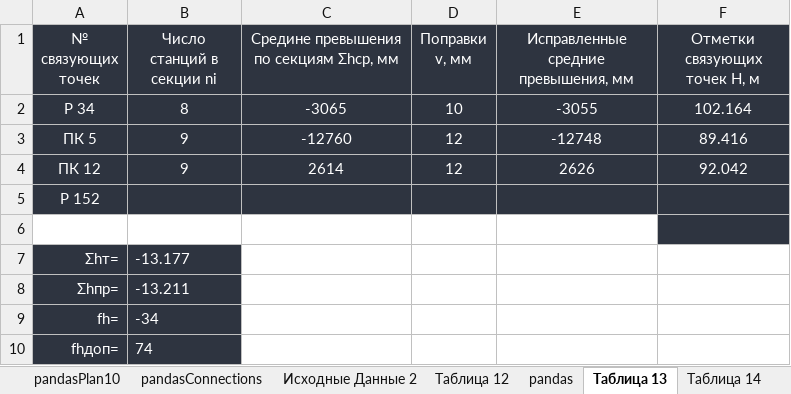
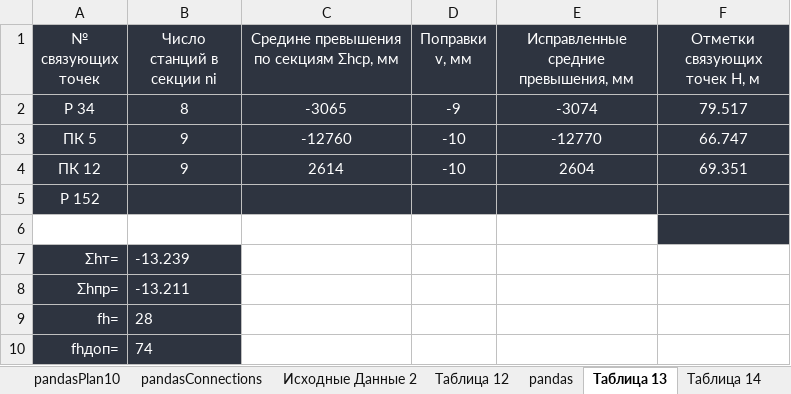
Before and after one commit to nikolai-in/Geodesy, an Excel workbook: Геодезия.xlsm, sheet Таблица 13, drawn as a sheet; values as stored, in another font and other column widths than the file's, no borders; the diff names each change by its address in the sheet, - before the commit and + after, or states it on an @@ line.

```diff
--- a/Геодезия.xlsm (sheet Таблица 13)
+++ b/Геодезия.xlsm (sheet Таблица 13)
-D2 (Поправки v, мм): 10
+D2 (Поправки v, мм): -9
-E2: -3055
+E2: -3074
-F2 (Отметки связующих точек H, м): 102.164
+F2 (Отметки связующих точек H, м): 79.517
-D3:D4 (Поправки v, мм): 12
+D3:D4 (Поправки v, мм): -10
-E3: -12748
+E3: -12770
-F3 (Отметки связующих точек H, м): 89.416
+F3 (Отметки связующих точек H, м): 66.747
-E4: 2626
+E4: 2604
-F4 (Отметки связующих точек H, м): 92.042
+F4 (Отметки связующих точек H, м): 69.351
-B7 (Число станций в секции ni): -13.177
+B7 (Число станций в секции ni): -13.239
-B9 (Число станций в секции ni): -34
+B9 (Число станций в секции ni): 28
```
Also changed, not shown: sheet Варианты, sheet Таблица 12, sheet Таблица 7, sheet pandas, sheet Сечение реки, sheet Таблица 10, 5 more sheets, 4 other files.
